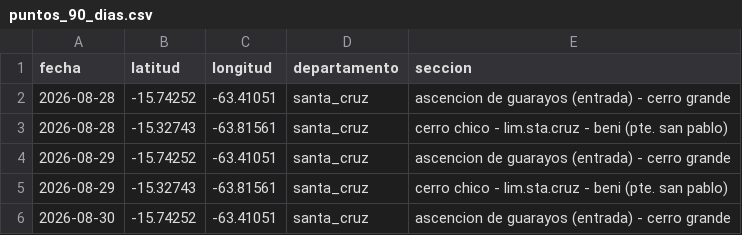
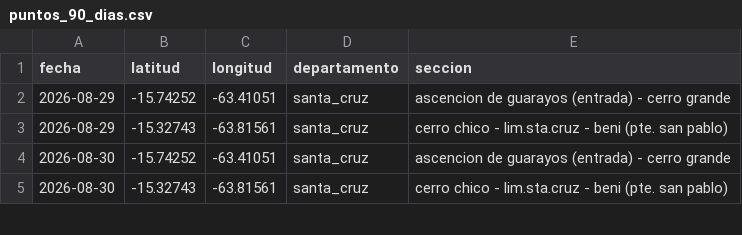
Before and after one commit to BohozX/Indicador-de-Conflictos-Sociales, a CSV file: pagina/data/puntos_90_dias.csv, drawn as a sheet; only a part is shown; the shorter side is filled out with more unchanged rows; the diff names each change by its address in the sheet, - before the commit and + after, or states it on an @@ line.

```diff
--- a/pagina/data/puntos_90_dias.csv
+++ b/pagina/data/puntos_90_dias.csv
-row 2: 2026-08-28 | -15.74252 | -63.41051 | santa_cruz | ascencion de guarayos (entrada) - cerro grande
-row 3: 2026-08-28 | -15.32743 | -63.81561 | santa_cruz | cerro chico - lim.sta.cruz - beni (pte. san pablo)
```
Also changed, not shown: pagina/data/departamentos_90_dias.csv, pagina/data/ultimos_90_dias.csv, 1 other file.
